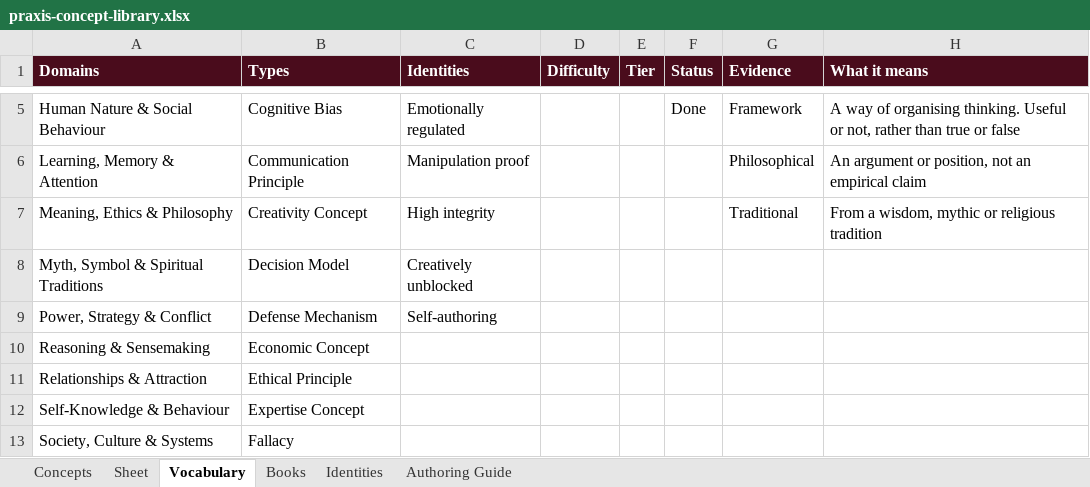
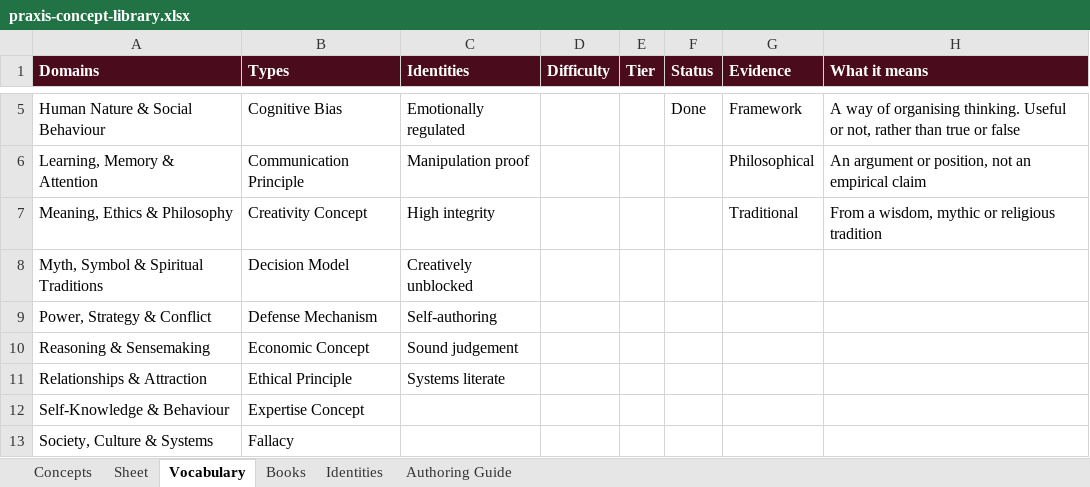
Before and after one commit to AuthoraAcquisition/PraxisNow, an Excel workbook: content/praxis-concept-library.xlsx, sheet Vocabulary, drawn as a sheet; only a part is shown, gaps mark what is left out; values as stored, in another font and other column widths than the file's, no borders; the diff names each change by its address in the sheet, - before the commit and + after, or states it on an @@ line.

```diff
--- a/content/praxis-concept-library.xlsx (sheet Vocabulary)
+++ b/content/praxis-concept-library.xlsx (sheet Vocabulary)
-C10 (Identities): (empty)
+C10 (Identities): Sound judgement
-C11 (Identities): (empty)
+C11 (Identities): Systems literate
```
Also changed, not shown: sheet Concepts, sheet Identities, 3 other files.
